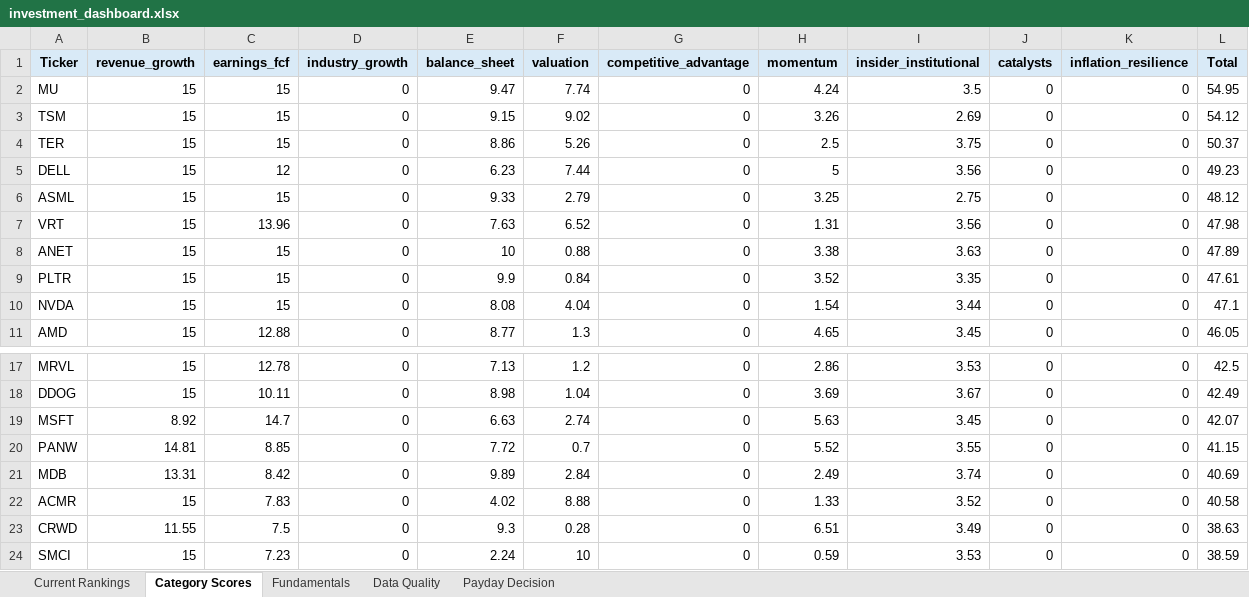
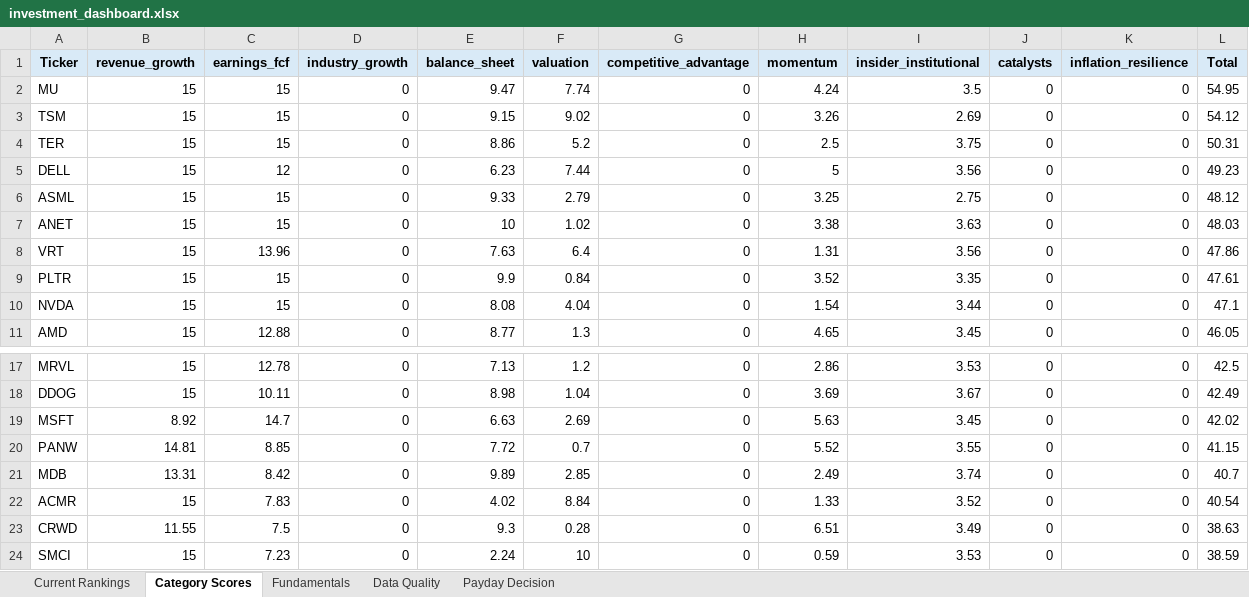
Before and after one commit to Grzesiak33/Version-2-Stock-Investment-Model, an Excel workbook: reports/investment_dashboard.xlsx, sheet Category Scores, drawn as a sheet; only a part is shown, gaps mark what is left out; values as stored, in another font and other column widths than the file's, no borders; removed rows and columns are numbered as before the commit, all else as after; the diff names each change by its address in the sheet, - before the commit and + after, or states it on an @@ line.

```diff
--- a/reports/investment_dashboard.xlsx (sheet Category Scores)
+++ b/reports/investment_dashboard.xlsx (sheet Category Scores)
-F4 (valuation): 5.26
+F4 (valuation): 5.2
-L4 (Total): 50.37
+L4 (Total): 50.31
-row 7: VRT | 15 | 13.96 | 0 | 7.63 | 6.52 | 0 | 1.31 | 3.56 | 0 | 0 | 47.98
-F7 (valuation): 0.88
+F7 (valuation): 1.02
-L7 (Total): 47.89
+L7 (Total): 48.03
+row 8: VRT | 15 | 13.96 | 0 | 7.63 | 6.4 | 0 | 1.31 | 3.56 | 0 | 0 | 47.86
-F19 (valuation): 2.74
+F19 (valuation): 2.69
-L19 (Total): 42.07
+L19 (Total): 42.02
-F21 (valuation): 2.84
+F21 (valuation): 2.85
-L21 (Total): 40.69
+L21 (Total): 40.7
-F22 (valuation): 8.88
+F22 (valuation): 8.84
-L22 (Total): 40.58
+L22 (Total): 40.54
```
Also changed, not shown: sheet Fundamentals, sheet Current Rankings, sheet Data Quality, 32 other files.
